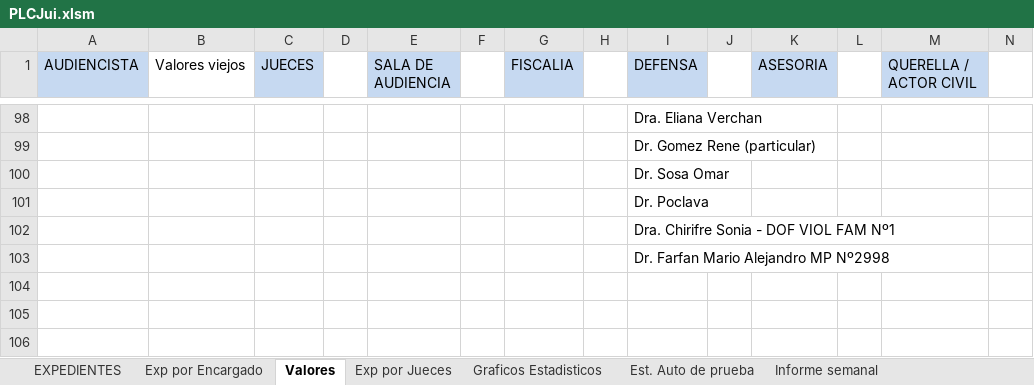
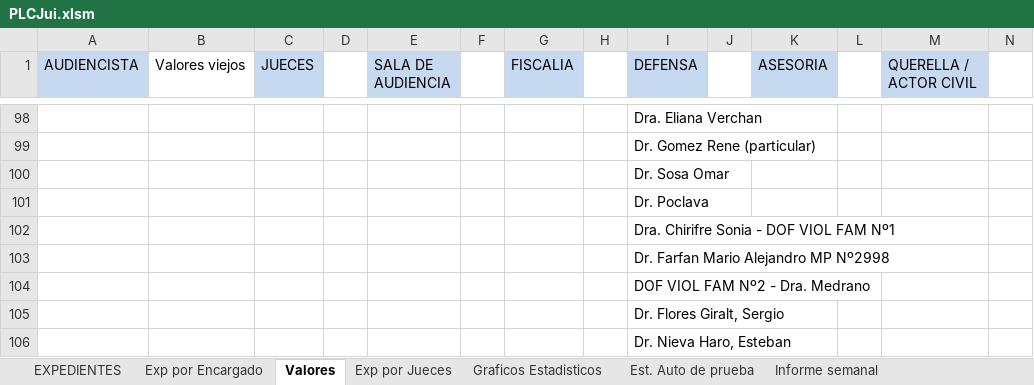
Before and after one commit to OFIJU-GAR/planilla_excel, an Excel workbook: PLCJui.xlsm, sheet Valores, drawn as a sheet; only a part is shown, gaps mark what is left out; values as stored, in another font and other column widths than the file's, no borders; rows hold the shown columns only; the diff names each change by its address in the sheet, - before the commit and + after, or states it on an @@ line.

```diff
--- a/PLCJui.xlsm (sheet Valores)
+++ b/PLCJui.xlsm (sheet Valores)
+row 104:  |  |  |  |  |  |  |  | DOF VIOL FAM Nº2 - Dra. Medrano
+row 105:  |  |  |  |  |  |  |  | Dr. Flores Giralt, Sergio
+row 106:  |  |  |  |  |  |  |  | Dr. Nieva Haro, Esteban
```
Also changed, not shown: sheet EXPEDIENTES, sheet Exp por Jueces, sheet Graficos Estadisticos, sheet Exp por Encargado, sheet Est. Auto de prueba, sheet Exp por Encargado - Alvaro, formulas that keep their value, hidden cells, charts or pictures, PLCAcuGral.xlsm, PLCImp.xlsm, 1 other file.
